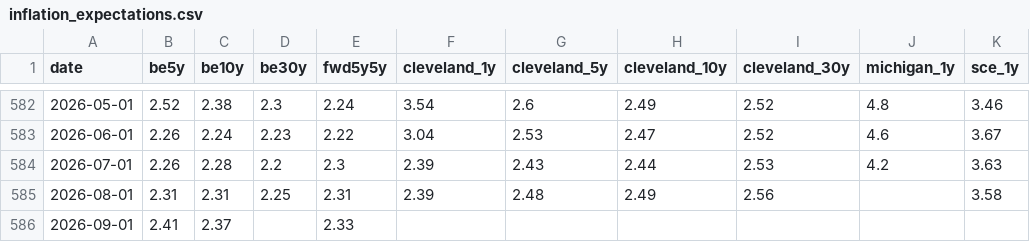
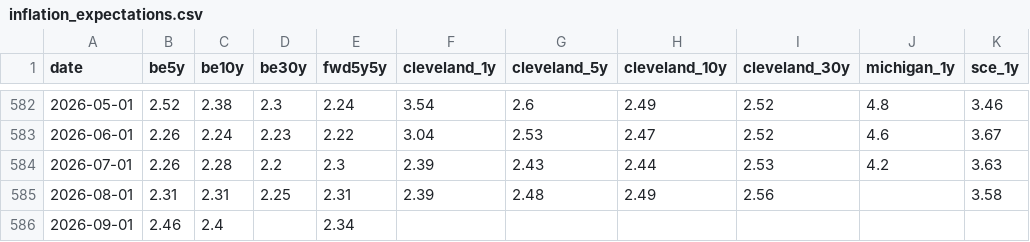
Before and after one commit to soohucn-gif/macro5-dashboard, a CSV file: data/inflation_expectations.csv, drawn as a sheet; only a part is shown, gaps mark what is left out; the diff names each change by its address in the sheet, - before the commit and + after, or states it on an @@ line.

```diff
--- a/data/inflation_expectations.csv
+++ b/data/inflation_expectations.csv
-B586 (be5y): 2.41
+B586 (be5y): 2.46
-C586 (be10y): 2.37
+C586 (be10y): 2.4
-E586 (fwd5y5y): 2.33
+E586 (fwd5y5y): 2.34
```
Also changed, not shown: data/bitcoin.csv, data/equity_indices.csv, 8 other files.
